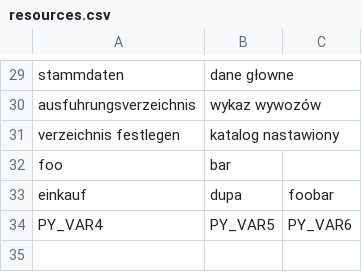
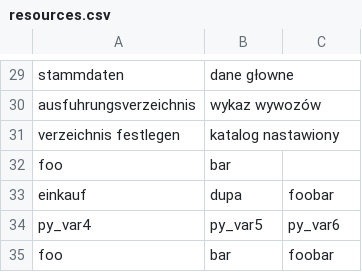
Before and after one commit to halvenas/dictionary_resources, a CSV file: resources.csv, drawn as a sheet; only a part is shown, gaps mark what is left out; removed rows and columns are numbered as before the commit, all else as after; the diff names each change by its address in the sheet, - before the commit and + after, or states it on an @@ line.

Commit message:
updating file 2020-03-18 13:03:00.895788

```diff
--- a/resources.csv
+++ b/resources.csv
-row 34: PY_VAR4 | PY_VAR5 | PY_VAR6
+row 34: py_var4 | py_var5 | py_var6
+row 35: foo | bar | foobar
```
